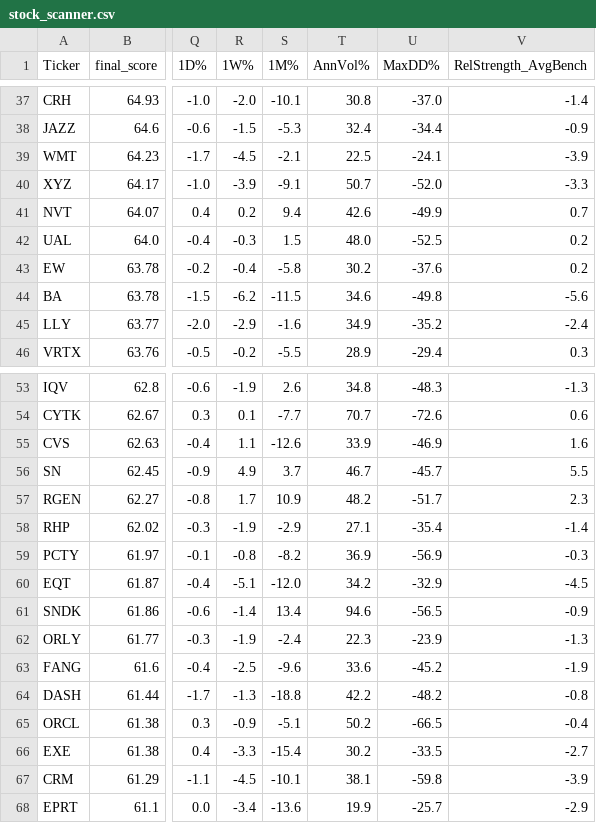
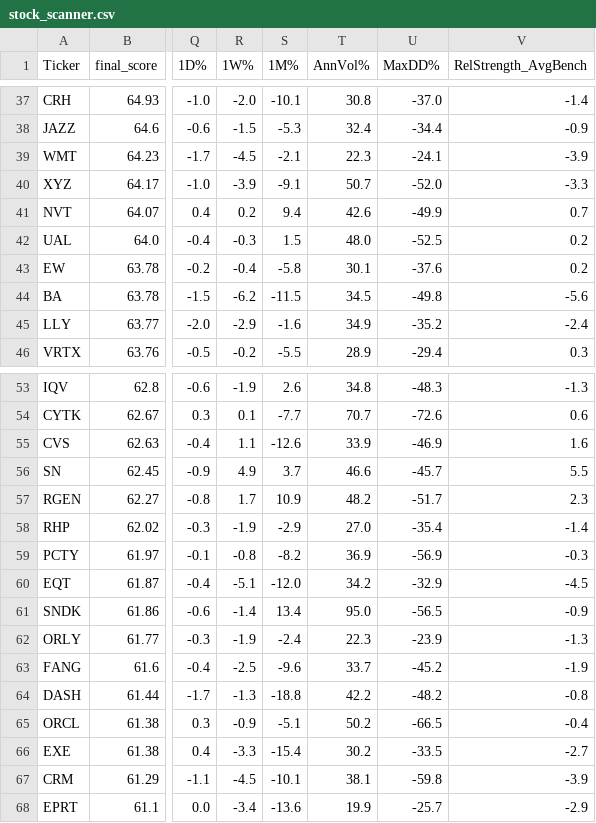
Before and after one commit to 1155125384/scanner_stock, a CSV file: stock_scanner.csv, drawn as a sheet; only a part is shown, gaps mark what is left out; the diff covers the shown part only; the diff names each change by its address in the sheet, - before the commit and + after, or states it on an @@ line.

```diff
--- a/stock_scanner.csv
+++ b/stock_scanner.csv
-T39 (AnnVol%): 22.5
+T39 (AnnVol%): 22.3
-T43 (AnnVol%): 30.2
+T43 (AnnVol%): 30.1
-T44 (AnnVol%): 34.6
+T44 (AnnVol%): 34.5
-T56 (AnnVol%): 46.7
+T56 (AnnVol%): 46.6
-T58 (AnnVol%): 27.1
+T58 (AnnVol%): 27.0
-T61 (AnnVol%): 94.6
+T61 (AnnVol%): 95.0
-T63 (AnnVol%): 33.6
+T63 (AnnVol%): 33.7
```
Also changed, not shown: 2 added rows, 2 removed rows and 24 edited cells elsewhere in this file.
